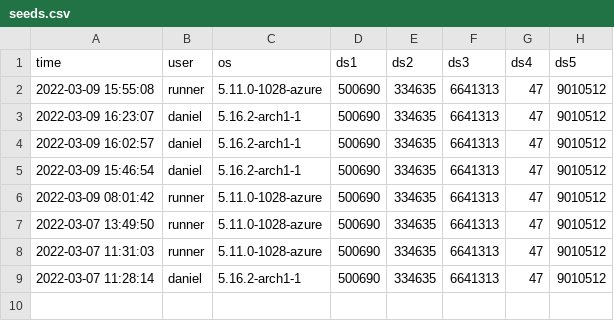
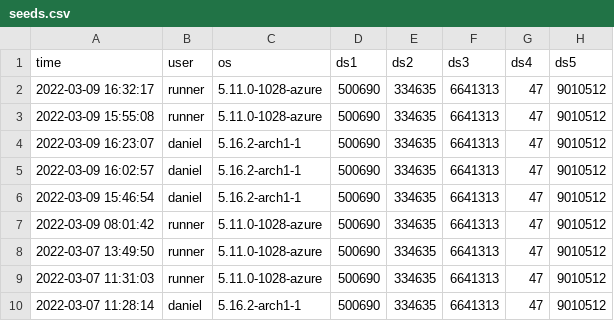
Before and after one commit to difuture-lmu/datashield-demo-survival, a CSV file: data/seeds.csv, drawn as a sheet.

```diff
--- a/data/seeds.csv
+++ b/data/seeds.csv
@@ -1,2 +1,3 @@
 "time","user","os","ds1","ds2","ds3","ds4","ds5"
+"2022-03-09 16:32:17","runner","5.11.0-1028-azure",500690,334635,6641313,47,9010512
 "2022-03-09 15:55:08","runner","5.11.0-1028-azure",500690,334635,6641313,47,9010512
```
Also changed, not shown: data/log.csv, 5 other files.
